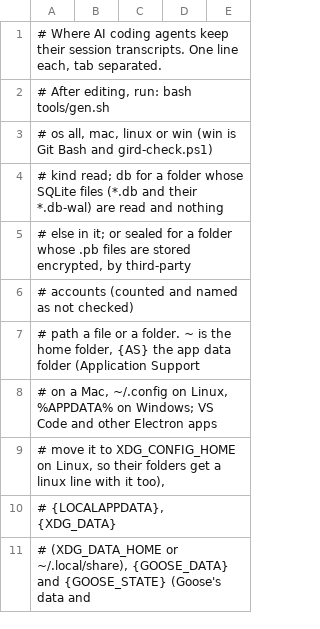
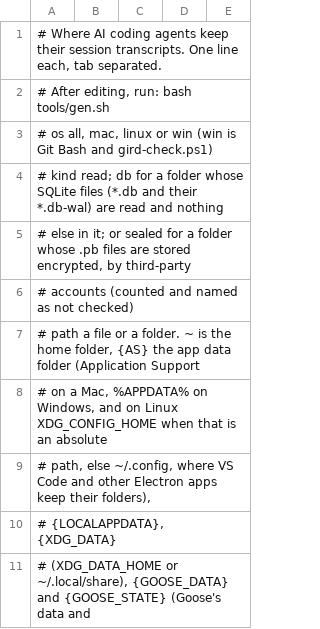
Before and after one commit to aegis-mesh/blindspot, a TSV file: data/sessions.tsv, drawn as a sheet; only a part is shown; the diff covers the shown part only.

```diff
--- a/data/sessions.tsv
+++ b/data/sessions.tsv
@@ -7,4 +7,4 @@
 #   path    a file or a folder. ~ is the home folder, {AS} the app data folder (Application Support
-#           on a Mac, ~/.config on Linux, %APPDATA% on Windows; VS Code and other Electron apps
-#           move it to XDG_CONFIG_HOME on Linux, so their folders get a linux line with it too),
+#           on a Mac, %APPDATA% on Windows, and on Linux XDG_CONFIG_HOME when that is an absolute
+#           path, else ~/.config, where VS Code and other Electron apps keep their folders),
 #           {LOCALAPPDATA}, {XDG_DATA}
```
Also changed, not shown: 2 added rows, 7 removed rows and 1 edited cell elsewhere in this file, 6 other files.
